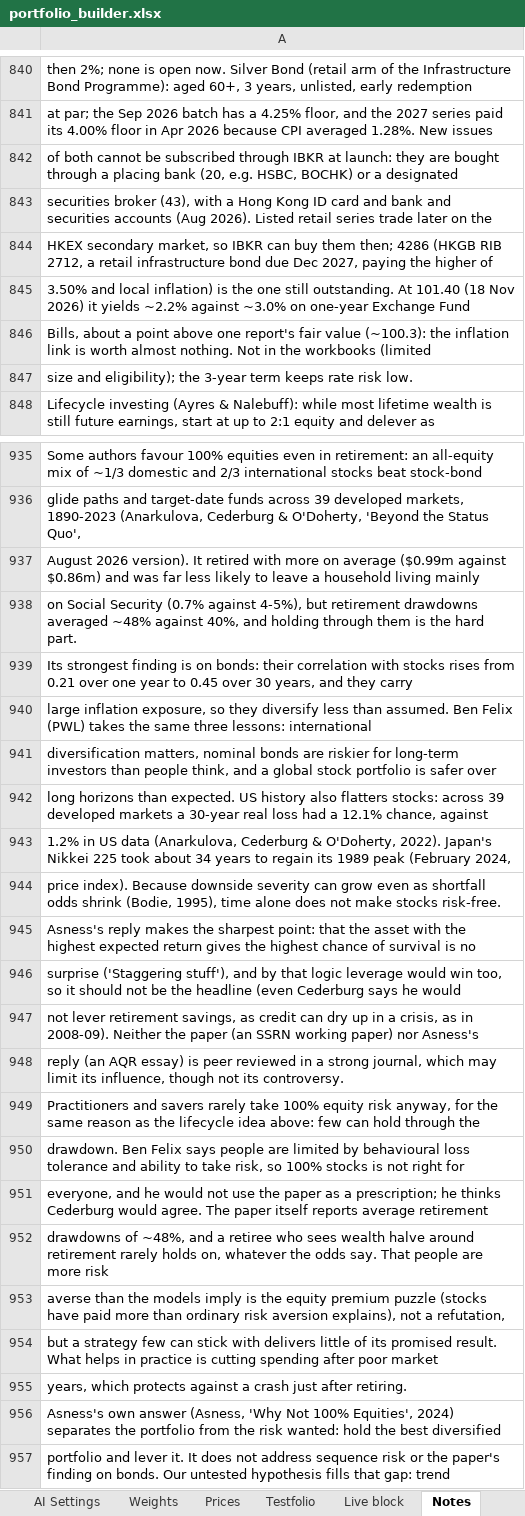
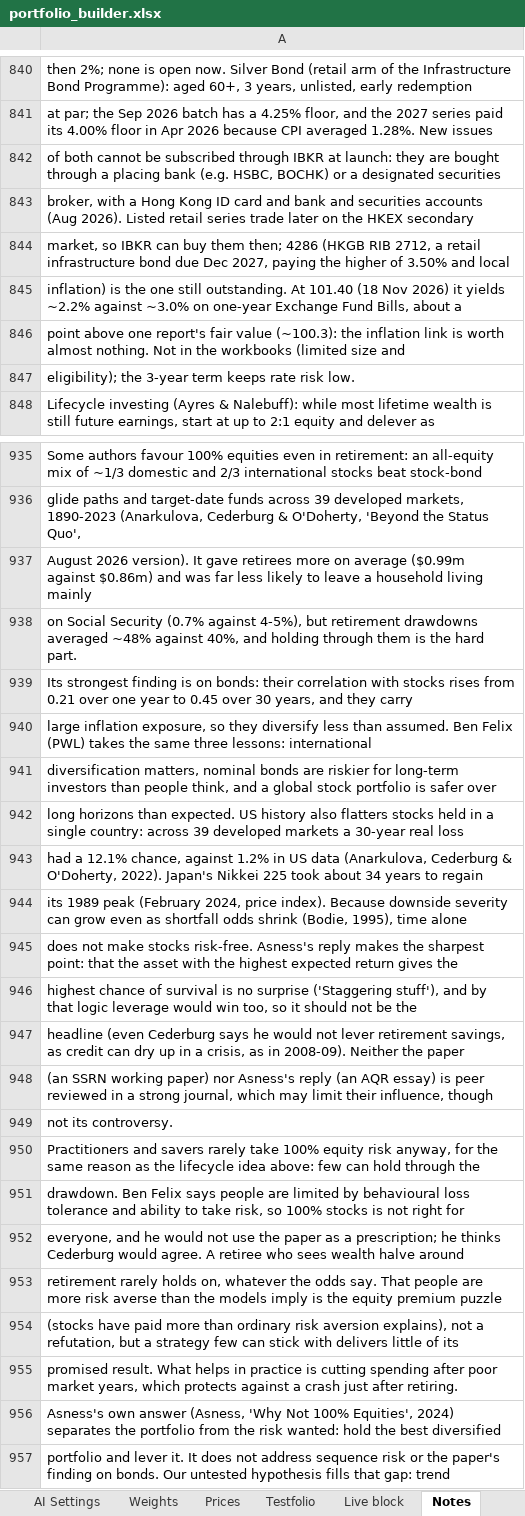
Before and after one commit to 0q239/capital-efficient-portfolio-builder, an Excel workbook: portfolio_builder.xlsx, sheet Notes, drawn as a sheet; only a part is shown, gaps mark what is left out; values as stored, in another font and other column widths than the file's, no borders; charts and pictures not drawn; removed rows and columns are numbered as before the commit, all else as after; the diff covers the shown part only; the diff names each change by its address in the sheet, - before the commit and + after, or states it on an @@ line.

Commit message:
Add files via upload

```diff
--- a/portfolio_builder.xlsx (sheet Notes)
+++ b/portfolio_builder.xlsx (sheet Notes)
-A842: …placing bank (20, e.g. HSBC, BOCHK) or a designated
+A842: …placing bank (e.g. HSBC, BOCHK) or a designated securities
-A843: securities broker (43), with a Hong Kong ID card and bank and securities accounts (Aug 2026). Listed retail series trade later on the
+A843: broker, with a Hong Kong ID card and bank and securities accounts (Aug 2026). Listed retail series trade later on the HKEX secondary
-A844: HKEX secondary market, so IBKR can buy them then; 4286 (HKGB RIB 2712, a retail infrastructure bond due Dec 2027, paying the higher of
+A844: market, so IBKR can buy them then; 4286 (HKGB RIB 2712, a retail infrastructure bond due Dec 2027, paying the higher of 3.50% and local
-A845: 3.50% and local inflation) is the one still outstanding. At 101.40 (18 Nov 2026) it yields ~2.2% against ~3.0% on one-year Exchange Fund
+A845: inflation) is the one still outstanding. At 101.40 (18 Nov 2026) it yields ~2.2% against ~3.0% on one-year Exchange Fund Bills, about a
-A846: Bills, about a point above one report's fair value (~100.3): the inflation link is worth almost nothing. Not in the workbooks (limited
+A846: point above one report's fair value (~100.3): the inflation link is worth almost nothing. Not in the workbooks (limited size and
-A847: size and eligibility); the…
+A847: eligibility); the…
-A937: …version). It retired with more on…
+A937: …version). It gave retirees more on…
-A942: …also flatters stocks: across 39 developed markets a 30-year real loss had a 12.1% chance, against
+A942: …also flatters stocks held in a single country: across 39 developed markets a 30-year real loss
-A943: 1.2% in US data (Anarkulova, Cederburg & O'Doherty, 2022). Japan's Nikkei 225 took about 34 years to regain its 1989 peak (February 2024,
+A943: had a 12.1% chance, against 1.2% in US data (Anarkulova, Cederburg & O'Doherty, 2022). Japan's Nikkei 225 took about 34 years to regain
-A944: price index). Because downside severity can grow even as shortfall odds shrink (Bodie, 1995), time alone does not make stocks risk-free.
+A944: its 1989 peak (February 2024, price index). Because downside severity can grow even as shortfall odds shrink (Bodie, 1995), time alone
-A945: Asness's reply makes the sharpest point: that the asset with the highest expected return gives the highest chance of survival is no
+A945: does not make stocks risk-free. Asness's reply makes the sharpest point: that the asset with the highest expected return gives the
-A946: surprise ('Staggering stuff'), and by that logic leverage would win too, so it should not be the headline (even Cederburg says he would
+A946: highest chance of survival is no surprise ('Staggering stuff'), and by that logic leverage would win too, so it should not be the
-A947: not lever retirement savings, as credit can dry up in a crisis, as in 2008-09). Neither the paper (an SSRN working paper) nor Asness's
+A947: headline (even Cederburg says he would not lever retirement savings, as credit can dry up in a crisis, as in 2008-09). Neither the paper
-A948: reply (an AQR essay) is peer reviewed in a strong journal, which may limit its influence, though not its controversy.
+A948: (an SSRN working paper) nor Asness's reply (an AQR essay) is peer reviewed in a strong journal, which may limit their influence, though
+row 949: not its controversy.
-A952: …would agree. The paper itself reports average retirement
+A952: …would agree. A retiree who sees wealth halve around
-A953: drawdowns of ~48%, and a retiree who sees wealth halve around retirement rarely holds on, whatever the odds say. That people are more risk
+A953: retirement rarely holds on, whatever the odds say. That people are more risk averse than the models imply is the equity premium puzzle
-A954: averse than the models imply is the equity premium puzzle (stocks have paid more than ordinary risk aversion explains), not a refutation,
+A954: (stocks have paid more than ordinary risk aversion explains), not a refutation, but a strategy few can stick with delivers little of its
-A955: but a strategy few can stick with delivers little of its promised result. What helps in practice is cutting spending after poor market
+A955: promised result. What helps in practice is cutting spending after poor market years, which protects against a crash just after retiring.
-row 955: years, which protects against a crash just after retiring.
```
Also changed, not shown: 1 added row and 24 edited cells elsewhere in this sheet.
